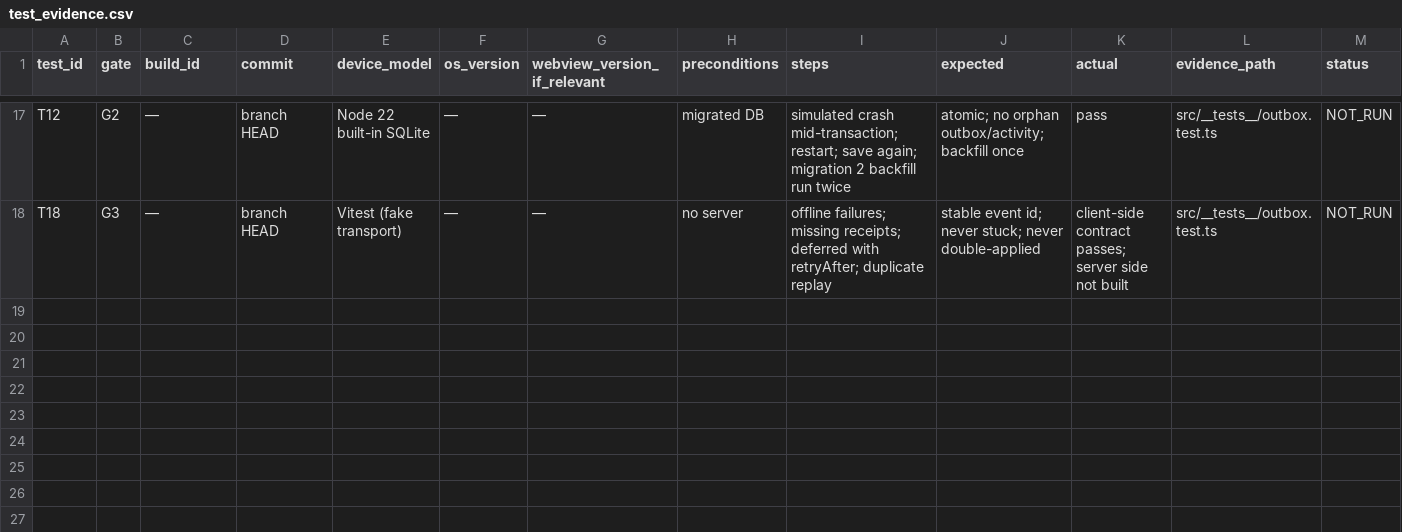
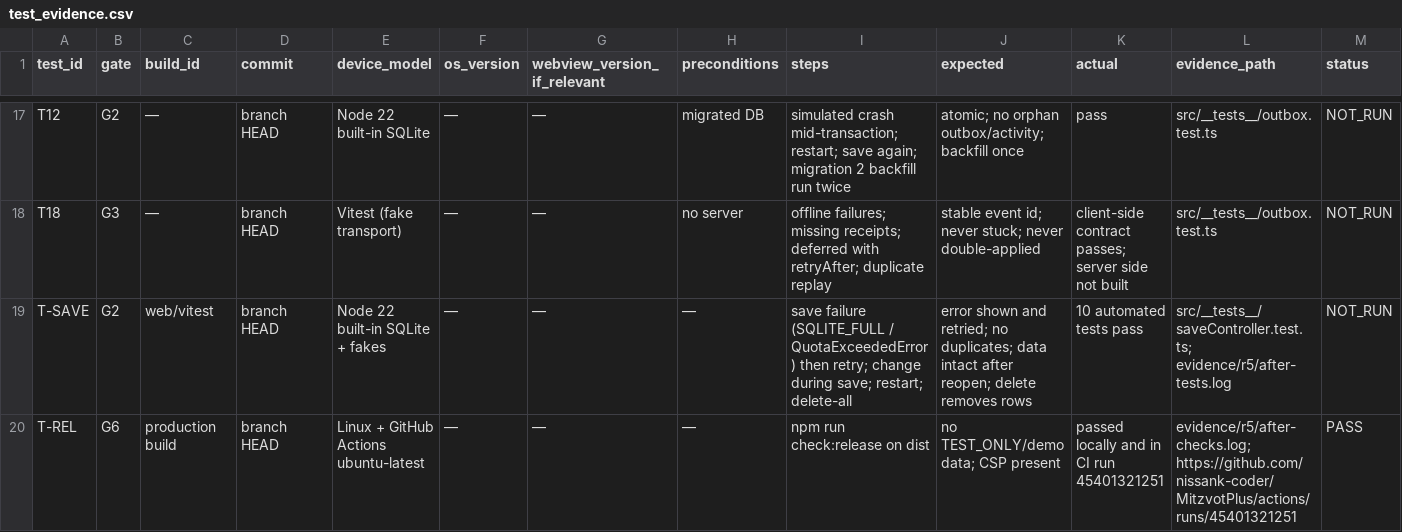
Before and after one commit to nissank-coder/MitzvotPlus, a CSV file: docs/mobile-readiness/test_evidence.csv, drawn as a sheet; only a part is shown, gaps mark what is left out; rows hold the shown columns only; the diff names each change by its address in the sheet, - before the commit and + after, or states it on an @@ line.

```diff
--- a/docs/mobile-readiness/test_evidence.csv
+++ b/docs/mobile-readiness/test_evidence.csv
+row 19: T-SAVE | G2 | web/vitest | branch HEAD | Node 22 built-in SQLite + fakes | — | — | — | save failure (SQLITE_FULL / QuotaExceededError) then retry; change during save; restart; delete-all | error shown and retried; no duplicates; data intact after reopen; delete removes rows | 10 automated tests pass | src/__tests__/saveController.test.ts; evidence/r5/after-tests.log | NOT_RUN
+row 20: T-REL | G6 | production build | branch HEAD | Linux + GitHub Actions ubuntu-latest | — | — | — | npm run check:release on dist | no TEST_ONLY/demo data; CSP present | passed locally and in CI run 45401321251 | evidence/r5/after-checks.log; https://github.com/nissank-coder/MitzvotPlus/actions/runs/45401321251 | PASS
```
Also changed, not shown: docs/mobile-readiness/dependency_license_inventory.csv, 8 other files.
